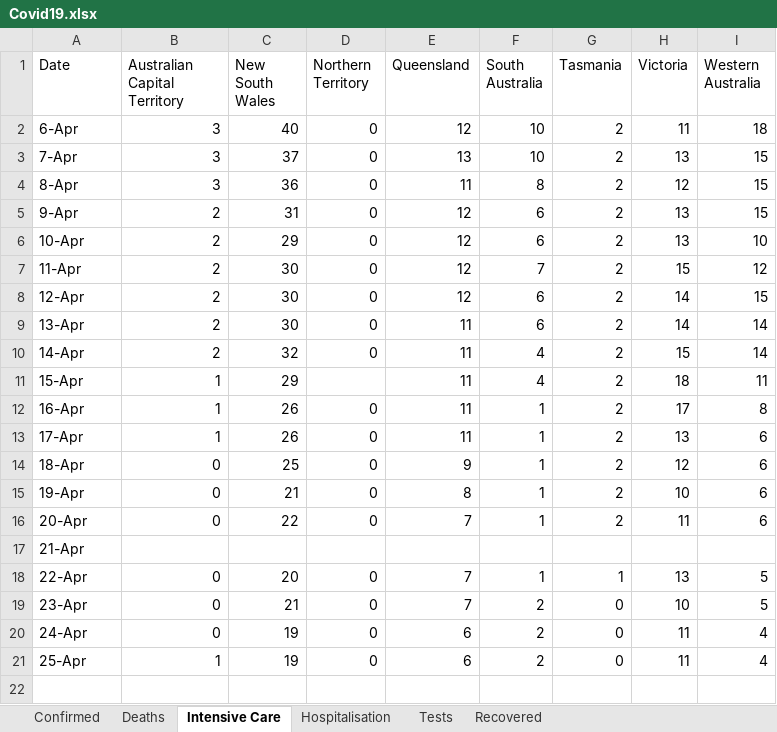
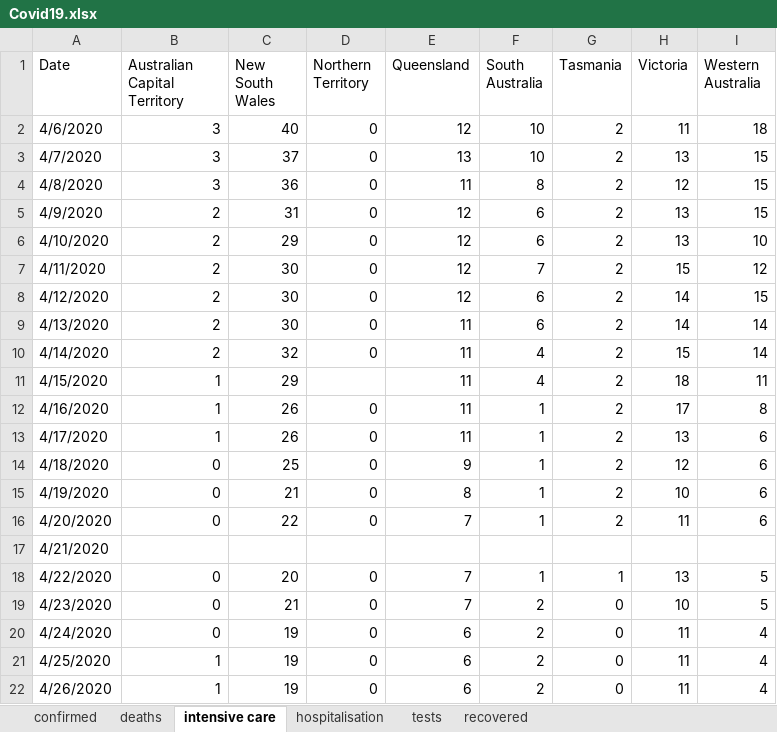
Before and after one commit to sam-k-gh/covid19, an Excel workbook: Covid19.xlsx, sheet intensive care, drawn as a sheet; values as stored, in another font and other column widths than the file's, no cell formats; the diff names each change by its address in the sheet, - before the commit and + after, or states it on an @@ line.

```diff
--- a/Covid19.xlsx (sheet intensive care)
+++ b/Covid19.xlsx (sheet intensive care)
-sheet tab: Confirmed
+sheet tab: confirmed
-sheet tab: Deaths
+sheet tab: deaths
-sheet tab: Intensive Care
+sheet tab: intensive care
-sheet tab: Hospitalisation
+sheet tab: hospitalisation
-sheet tab: Tests
+sheet tab: tests
-sheet tab: Recovered
+sheet tab: recovered
-A2 (Date): 6-Apr
+A2 (Date): 4/6/2020
-A3 (Date): 7-Apr
+A3 (Date): 4/7/2020
-A4 (Date): 8-Apr
+A4 (Date): 4/8/2020
-A5 (Date): 9-Apr
+A5 (Date): 4/9/2020
-A6 (Date): 10-Apr
+A6 (Date): 4/10/2020
-A7 (Date): 11-Apr
+A7 (Date): 4/11/2020
-A8 (Date): 12-Apr
+A8 (Date): 4/12/2020
-A9 (Date): 13-Apr
+A9 (Date): 4/13/2020
-A10 (Date): 14-Apr
+A10 (Date): 4/14/2020
-A11 (Date): 15-Apr
+A11 (Date): 4/15/2020
-A12 (Date): 16-Apr
+A12 (Date): 4/16/2020
-A13 (Date): 17-Apr
+A13 (Date): 4/17/2020
-A14 (Date): 18-Apr
+A14 (Date): 4/18/2020
-A15 (Date): 19-Apr
+A15 (Date): 4/19/2020
-A16 (Date): 20-Apr
+A16 (Date): 4/20/2020
-A17 (Date): 21-Apr
+A17 (Date): 4/21/2020
-A18 (Date): 22-Apr
+A18 (Date): 4/22/2020
-A19 (Date): 23-Apr
+A19 (Date): 4/23/2020
-A20 (Date): 24-Apr
+A20 (Date): 4/24/2020
-A21 (Date): 25-Apr
+A21 (Date): 4/25/2020
+row 22: 4/26/2020 | 1 | 19 | 0 | 6 | 2 | 0 | 11 | 4
```
Also changed, not shown: sheet confirmed, sheet deaths, sheet tests, sheet hospitalisation, sheet recovered, cell formats.
